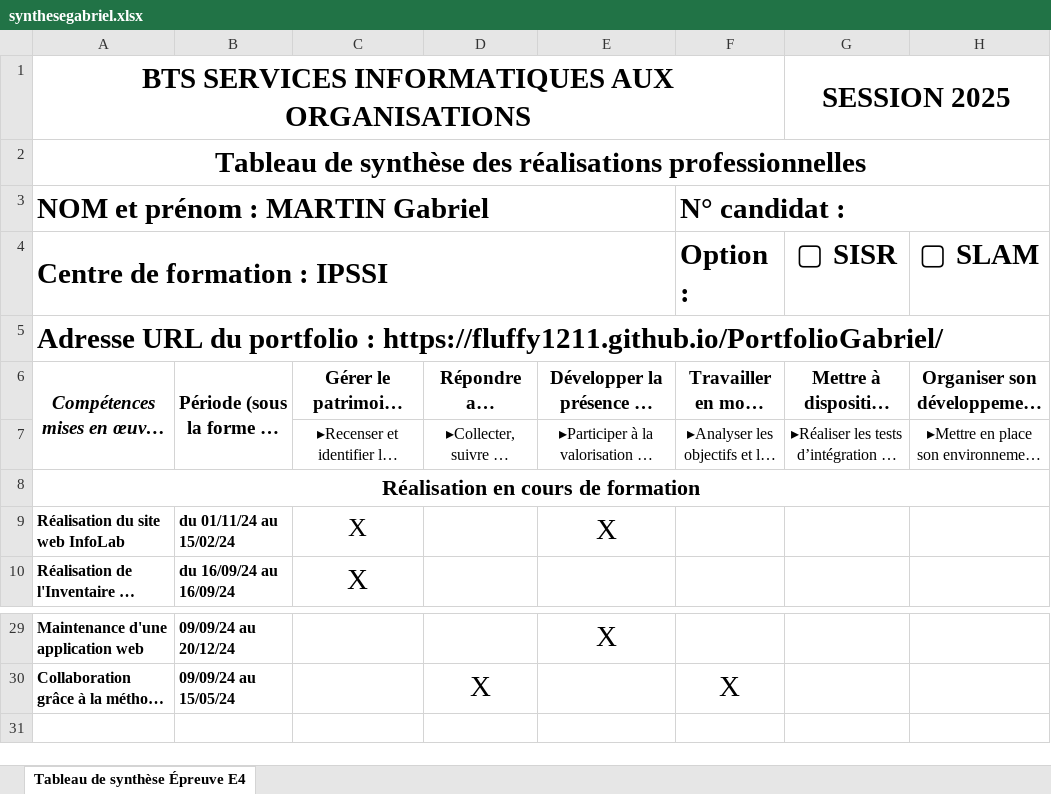
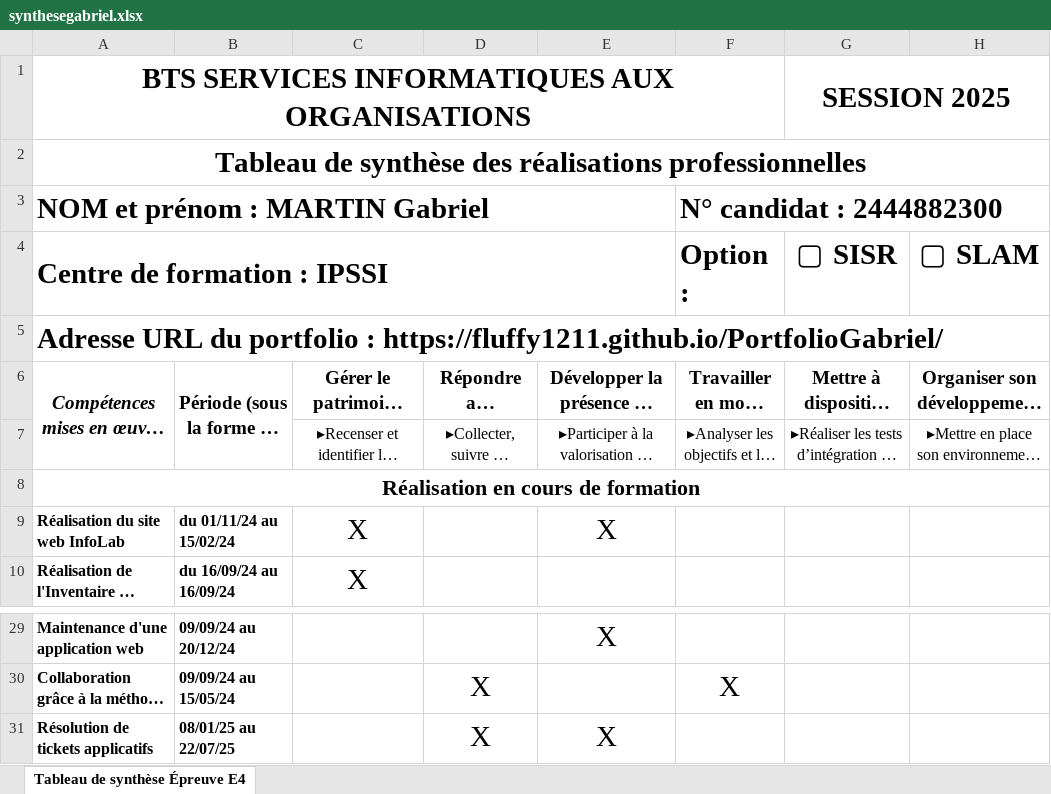
Before and after one commit to fluffy1211/PortfolioGabriel, an Excel workbook: assets/synthesegabriel.xlsx, sheet Tableau de synthèse Épreuve E4, drawn as a sheet; only a part is shown, gaps mark what is left out; long unchanged cells end in …; values as stored, in another font and other column widths than the file's, no borders; charts and pictures not drawn; the diff names each change by its address in the sheet, - before the commit and + after, or states it on an @@ line.

Commit message:
Add new assets and improve styling for better layout and spacing

```diff
--- a/assets/synthesegabriel.xlsx (sheet Tableau de synthèse Épreuve E4)
+++ b/assets/synthesegabriel.xlsx (sheet Tableau de synthèse Épreuve E4)
-F3 (Option :): N° candidat :
+F3 (Option :): N° candidat : 2444882300
@@ C9 text size: larger @@
+row 31: Résolution de tickets applicatifs | 08/01/25 au 22/07/25 |  | X | X
```
Also changed, not shown: charts or pictures, 9 other files.
